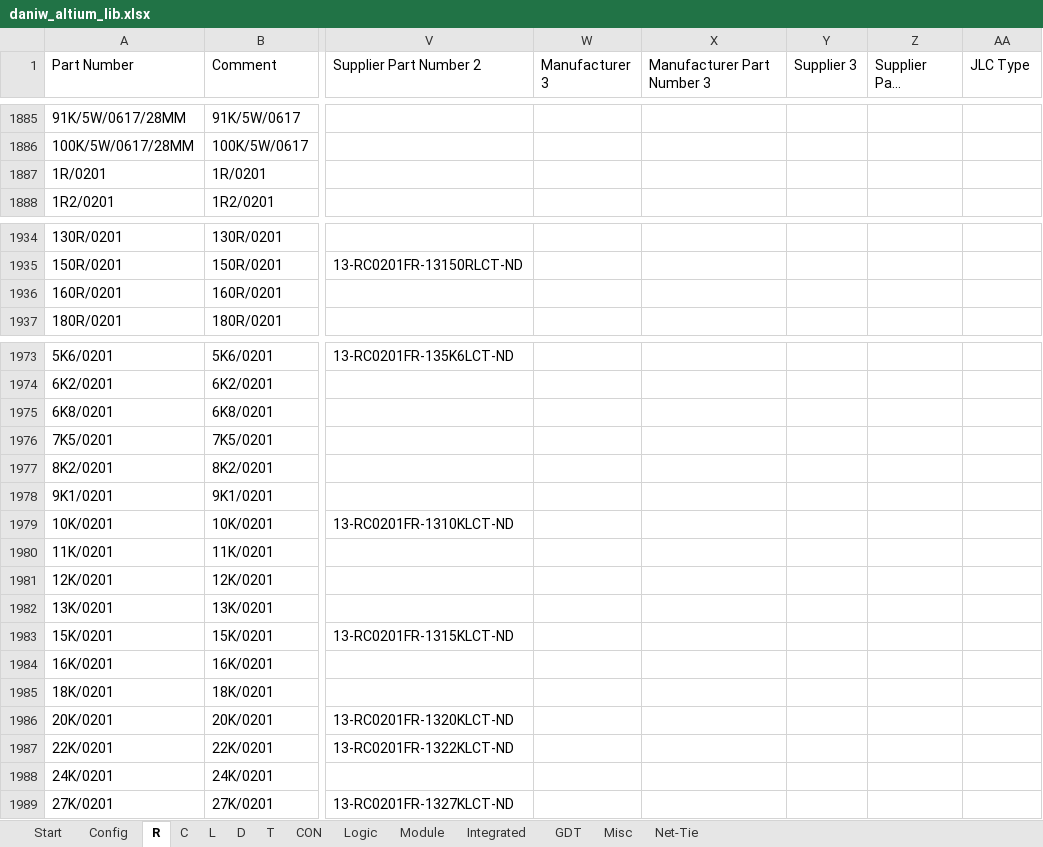
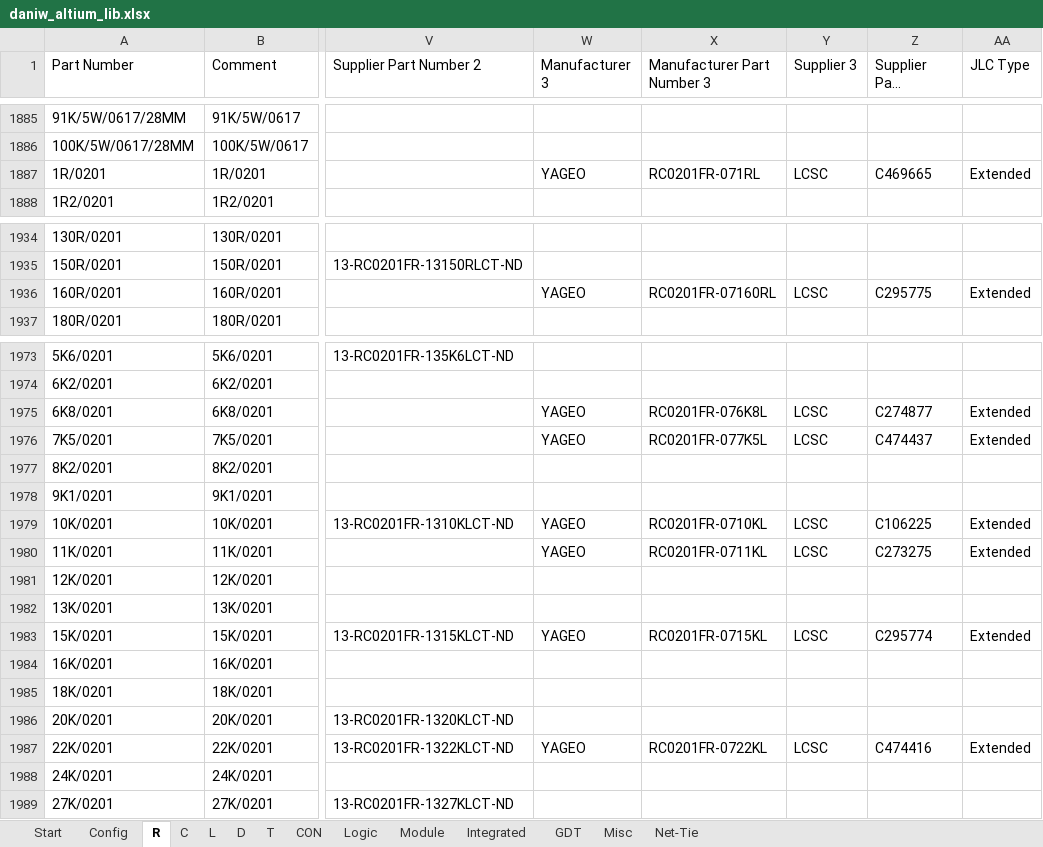
Before and after one commit to daniw/altium_lib, an Excel workbook: daniw_altium_lib.xlsx, sheet R, drawn as a sheet; only a part is shown, gaps mark what is left out; long unchanged cells end in …; values as stored, in another font and other column widths than the file's, no borders; conditional formats not drawn; the diff covers the shown part only; the diff names each change by its address in the sheet, - before the commit and + after, or states it on an @@ line.

```diff
--- a/daniw_altium_lib.xlsx (sheet R)
+++ b/daniw_altium_lib.xlsx (sheet R)
-W1887 (Manufacturer 3): (empty)
+W1887 (Manufacturer 3): YAGEO
-X1887 (Manufacturer Part Number 3): (empty)
+X1887 (Manufacturer Part Number 3): RC0201FR-071RL
-Y1887 (Supplier 3): (empty)
+Y1887 (Supplier 3): LCSC
-Z1887 (Supplier Part Number 3): (empty)
+Z1887 (Supplier Part Number 3): C469665
-AA1887 (JLC Type): (empty)
+AA1887 (JLC Type): Extended
-W1936 (Manufacturer 3): (empty)
+W1936 (Manufacturer 3): YAGEO
-X1936 (Manufacturer Part Number 3): (empty)
+X1936 (Manufacturer Part Number 3): RC0201FR-07160RL
-Y1936 (Supplier 3): (empty)
+Y1936 (Supplier 3): LCSC
-Z1936 (Supplier Part Number 3): (empty)
+Z1936 (Supplier Part Number 3): C295775
-AA1936 (JLC Type): (empty)
+AA1936 (JLC Type): Extended
-W1975:W1976 (Manufacturer 3): (empty)
+W1975:W1976 (Manufacturer 3): YAGEO
-X1975 (Manufacturer Part Number 3): (empty)
+X1975 (Manufacturer Part Number 3): RC0201FR-076K8L
-Y1975:Y1976 (Supplier 3): (empty)
+Y1975:Y1976 (Supplier 3): LCSC
-Z1975 (Supplier Part Number 3): (empty)
+Z1975 (Supplier Part Number 3): C274877
-AA1975:AA1976 (JLC Type): (empty)
+AA1975:AA1976 (JLC Type): Extended
-X1976 (Manufacturer Part Number 3): (empty)
+X1976 (Manufacturer Part Number 3): RC0201FR-077K5L
-Z1976 (Supplier Part Number 3): (empty)
+Z1976 (Supplier Part Number 3): C474437
-W1979:W1980 (Manufacturer 3): (empty)
+W1979:W1980 (Manufacturer 3): YAGEO
-X1979 (Manufacturer Part Number 3): (empty)
+X1979 (Manufacturer Part Number 3): RC0201FR-0710KL
-Y1979:Y1980 (Supplier 3): (empty)
+Y1979:Y1980 (Supplier 3): LCSC
-Z1979 (Supplier Part Number 3): (empty)
+Z1979 (Supplier Part Number 3): C106225
-AA1979:AA1980 (JLC Type): (empty)
+AA1979:AA1980 (JLC Type): Extended
-X1980 (Manufacturer Part Number 3): (empty)
+X1980 (Manufacturer Part Number 3): RC0201FR-0711KL
-Z1980 (Supplier Part Number 3): (empty)
+Z1980 (Supplier Part Number 3): C273275
-W1983 (Manufacturer 3): (empty)
+W1983 (Manufacturer 3): YAGEO
-X1983 (Manufacturer Part Number 3): (empty)
+X1983 (Manufacturer Part Number 3): RC0201FR-0715KL
-Y1983 (Supplier 3): (empty)
+Y1983 (Supplier 3): LCSC
-Z1983 (Supplier Part Number 3): (empty)
+Z1983 (Supplier Part Number 3): C295774
-AA1983 (JLC Type): (empty)
+AA1983 (JLC Type): Extended
-W1987 (Manufacturer 3): (empty)
+W1987 (Manufacturer 3): YAGEO
-X1987 (Manufacturer Part Number 3): (empty)
+X1987 (Manufacturer Part Number 3): RC0201FR-0722KL
-Y1987 (Supplier 3): (empty)
+Y1987 (Supplier 3): LCSC
-Z1987 (Supplier Part Number 3): (empty)
+Z1987 (Supplier Part Number 3): C474416
-AA1987 (JLC Type): (empty)
+AA1987 (JLC Type): Extended
```
Also changed, not shown: 30 edited cells elsewhere in this sheet, sheet L, sheet C, sheet Integrated, 2 other files.
